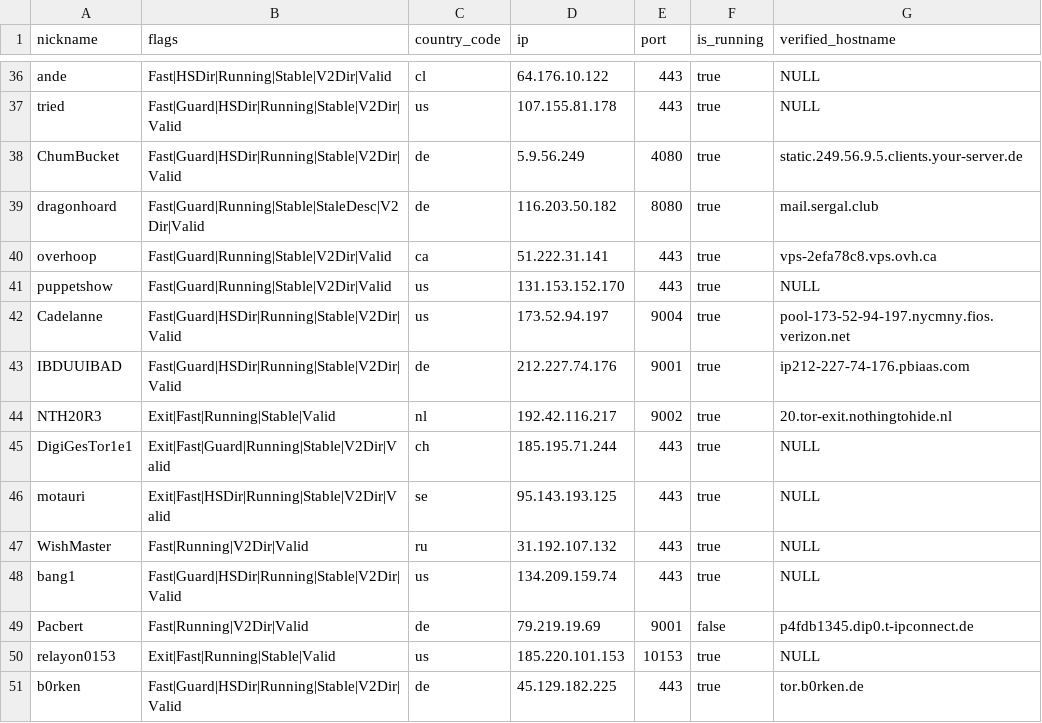
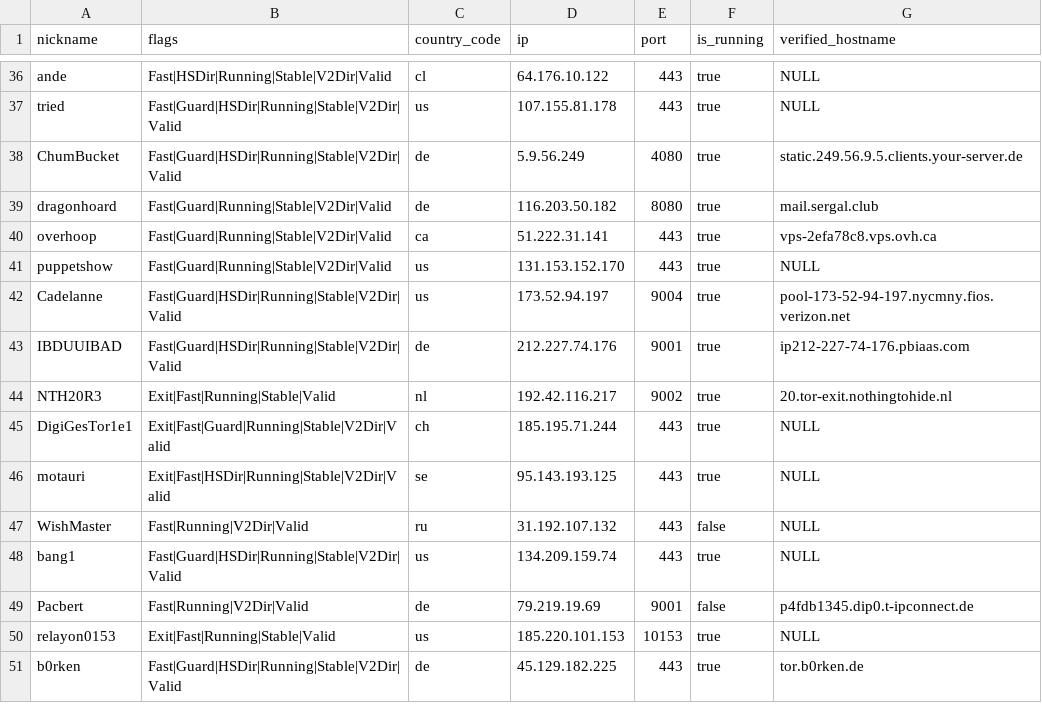
Before and after one commit to t-pol/123-test-abort, a CSV file: limited_to_50.csv, drawn as a sheet; only a part is shown, gaps mark what is left out.

```diff
--- a/limited_to_50.csv
+++ b/limited_to_50.csv
@@ -38,3 +38,3 @@
 "ChumBucket","Fast|Guard|HSDir|Running|Stable|V2Dir|Valid","de","5.9.56.249","4080",true,"static.249.56.9.5.clients.your-server.de"
-"dragonhoard","Fast|Guard|Running|Stable|StaleDesc|V2Dir|Valid","de","116.203.50.182","8080",true,"mail.sergal.club"
+"dragonhoard","Fast|Guard|Running|Stable|V2Dir|Valid","de","116.203.50.182","8080",true,"mail.sergal.club"
 "overhoop","Fast|Guard|Running|Stable|V2Dir|Valid","ca","51.222.31.141","443",true,"vps-2efa78c8.vps.ovh.ca"
@@ -46,3 +46,3 @@
 "motauri","Exit|Fast|HSDir|Running|Stable|V2Dir|Valid","se","95.143.193.125","443",true,"NULL"
-"WishMaster","Fast|Running|V2Dir|Valid","ru","31.192.107.132","443",true,"NULL"
+"WishMaster","Fast|Running|V2Dir|Valid","ru","31.192.107.132","443",false,"NULL"
 "bang1","Fast|Guard|HSDir|Running|Stable|V2Dir|Valid","us","134.209.159.74","443",true,"NULL"
```
Also changed, not shown: 2 other files.
